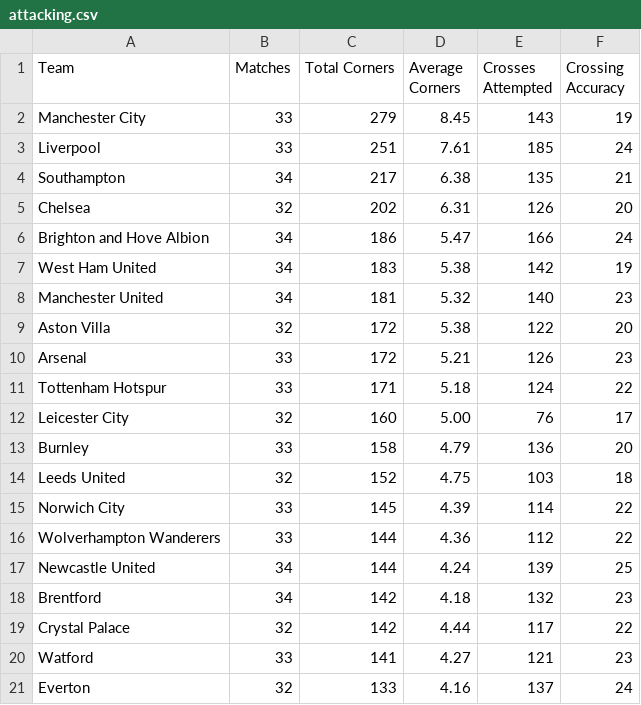
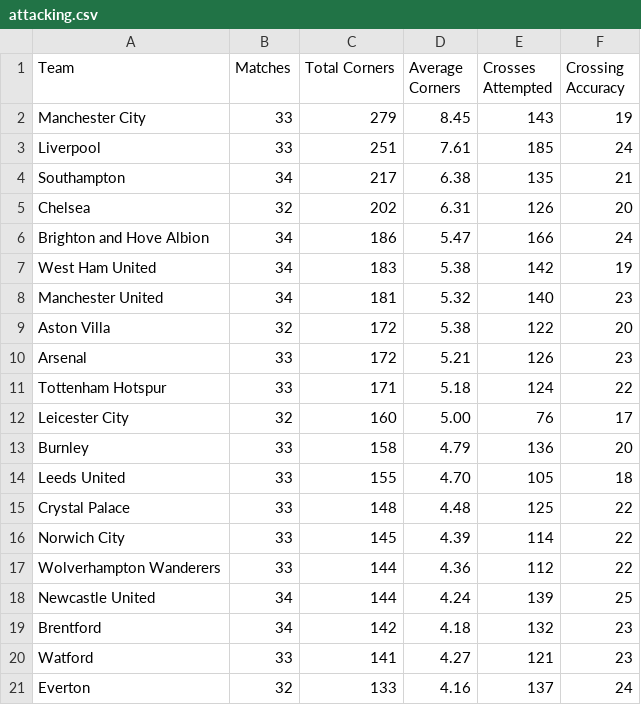
Before and after one commit to charles-adedotun/krysp-scraper, a CSV file: epl/scraped-data/attacking.csv, drawn as a sheet.

```diff
--- a/epl/scraped-data/attacking.csv
+++ b/epl/scraped-data/attacking.csv
@@ -13,3 +13,4 @@
   Burnley ,33,158,4.79,136,20
-  Leeds United ,32,152,4.75,103,18
+  Leeds United ,33,155,4.70,105,18
+  Crystal Palace ,33,148,4.48,125,22
   Norwich City ,33,145,4.39,114,22
@@ -18,3 +19,2 @@
   Brentford ,34,142,4.18,132,23
-  Crystal Palace ,32,142,4.44,117,22
   Watford ,33,141,4.27,121,23
```
Also changed, not shown: epl/scraped-data/attempts.csv, epl/scraped-data/defence.csv, 6 other files.
